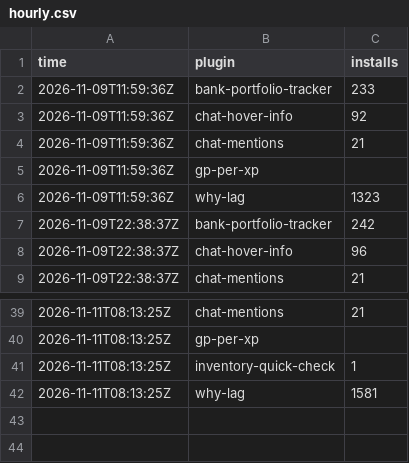
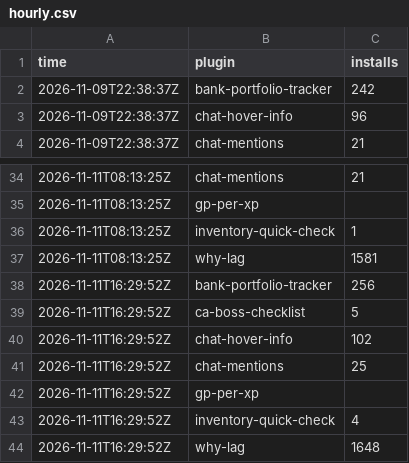
Before and after one commit to 2hBuilds/hub-installs, a CSV file: data/hourly.csv, drawn as a sheet; only a part is shown, gaps mark what is left out.

```diff
--- a/data/hourly.csv
+++ b/data/hourly.csv
@@ -1,7 +1,2 @@
 time,plugin,installs
-2026-11-09T11:59:36Z,bank-portfolio-tracker,233
-2026-11-09T11:59:36Z,chat-hover-info,92
-2026-11-09T11:59:36Z,chat-mentions,21
-2026-11-09T11:59:36Z,gp-per-xp,
-2026-11-09T11:59:36Z,why-lag,1323
 2026-11-09T22:38:37Z,bank-portfolio-tracker,242
@@ -42 +37,8 @@ time,plugin,installs
 2026-11-11T08:13:25Z,why-lag,1581
+2026-11-11T16:29:52Z,bank-portfolio-tracker,256
+2026-11-11T16:29:52Z,ca-boss-checklist,5
+2026-11-11T16:29:52Z,chat-hover-info,102
+2026-11-11T16:29:52Z,chat-mentions,25
+2026-11-11T16:29:52Z,gp-per-xp,
+2026-11-11T16:29:52Z,inventory-quick-check,4
+2026-11-11T16:29:52Z,why-lag,1648
```
